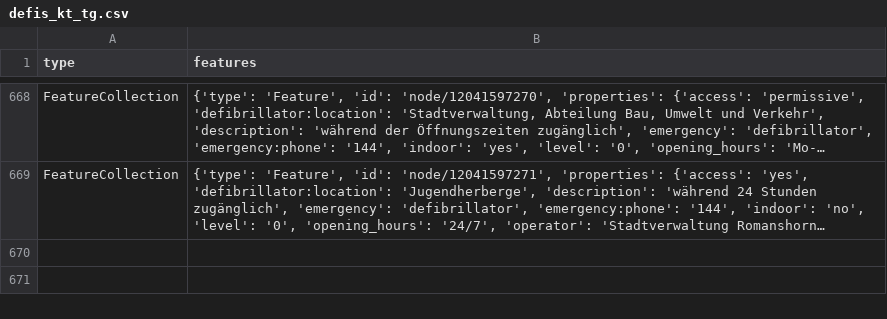
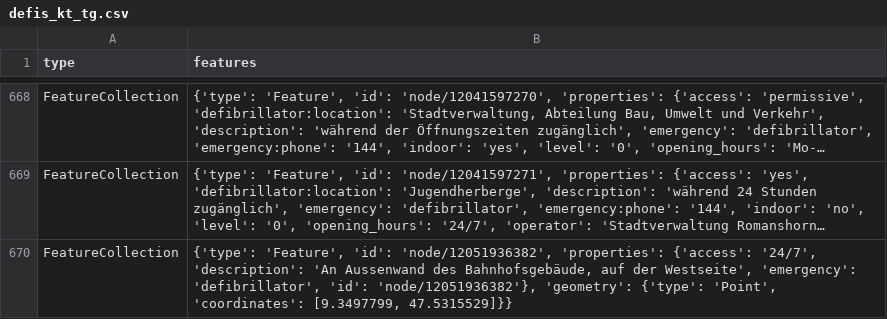
Before and after one commit to OpenBracketsCH/defi_data, a CSV file: data/csv/defis_kt_tg.csv, drawn as a sheet; only a part is shown, gaps mark what is left out; long unchanged cells end in …; the diff names each change by its address in the sheet, - before the commit and + after, or states it on an @@ line.

```diff
--- a/data/csv/defis_kt_tg.csv
+++ b/data/csv/defis_kt_tg.csv
+row 670: FeatureCollection | {'type': 'Feature', 'id': 'node/12051936382', 'properties': {'access': '24/7', 'description': 'An Aussenwand des Bahnhofsgebäude, auf der Westseite', 'emergency': 'defibrillator', 'id': 'node/12051936382'}, 'geometry': {'type': 'Point', 'coordinates': [9.3497799, 47.5315529]}}
```
Also changed, not shown: data/csv/defis_kt_ti.csv, 4 other files.
